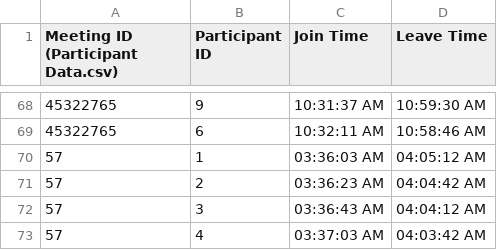
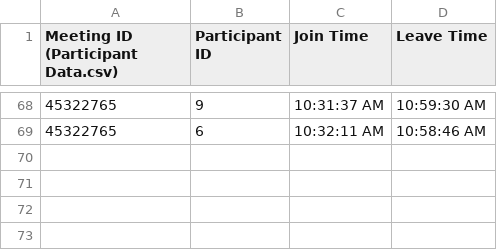
Before and after one commit to NavjotBansal/Rakuten_Prediction_Pipeline, a CSV file: Participant_Data.csv, drawn as a sheet; only a part is shown, gaps mark what is left out; the diff names each change by its address in the sheet, - before the commit and + after, or states it on an @@ line.

```diff
--- a/Participant_Data.csv
+++ b/Participant_Data.csv
-row 70: 57 | 1 | 03:36:03 AM | 04:05:12 AM
-row 71: 57 | 2 | 03:36:23 AM | 04:04:42 AM
-row 72: 57 | 3 | 03:36:43 AM | 04:04:12 AM
-row 73: 57 | 4 | 03:37:03 AM | 04:03:42 AM
```
Also changed, not shown: Emotion_Data.csv, Meeting_Data.csv, 2 other files.
